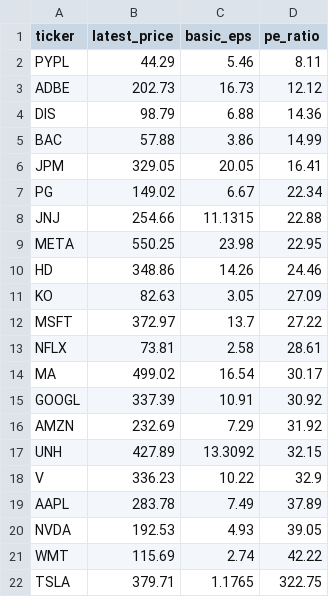
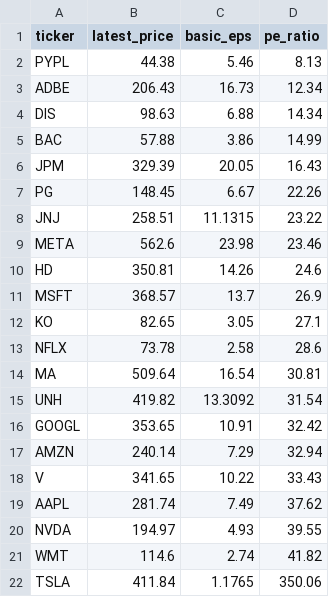
Before and after one commit to laihoangson/financial-analytic, a CSV file: data/query_data/result6.csv, drawn as a sheet.

Commit message:
Phase 2: Update SQL query results from Supabase

```diff
--- a/data/query_data/result6.csv
+++ b/data/query_data/result6.csv
@@ -1,22 +1,22 @@
 ticker,latest_price,basic_eps,pe_ratio
-PYPL,44.29,5.46,8.11
-ADBE,202.73,16.73,12.12
-DIS,98.79,6.88,14.36
+PYPL,44.38,5.46,8.13
+ADBE,206.43,16.73,12.34
+DIS,98.63,6.88,14.34
 BAC,57.88,3.86,14.99
-JPM,329.05,20.05,16.41
-PG,149.02,6.67,22.34
-JNJ,254.66,11.1315,22.88
-META,550.25,23.98,22.95
-HD,348.86,14.26,24.46
-KO,82.63,3.05,27.09
-MSFT,372.97,13.7,27.22
-NFLX,73.81,2.58,28.61
-MA,499.02,16.54,30.17
-GOOGL,337.39,10.91,30.92
-AMZN,232.69,7.29,31.92
-UNH,427.89,13.3092,32.15
-V,336.23,10.22,32.9
-AAPL,283.78,7.49,37.89
-NVDA,192.53,4.93,39.05
-WMT,115.69,2.74,42.22
-TSLA,379.71,1.1765,322.75
+JPM,329.39,20.05,16.43
+PG,148.45,6.67,22.26
+JNJ,258.51,11.1315,23.22
+META,562.6,23.98,23.46
+HD,350.81,14.26,24.6
+MSFT,368.57,13.7,26.9
+KO,82.65,3.05,27.1
+NFLX,73.78,2.58,28.6
+MA,509.64,16.54,30.81
+UNH,419.82,13.3092,31.54
+GOOGL,353.65,10.91,32.42
+AMZN,240.14,7.29,32.94
+V,341.65,10.22,33.43
+AAPL,281.74,7.49,37.62
+NVDA,194.97,4.93,39.55
+WMT,114.6,2.74,41.82
+TSLA,411.84,1.1765,350.06
```
Also changed, not shown: data/query_data/result7.csv, data/query_data/result8.csv.
